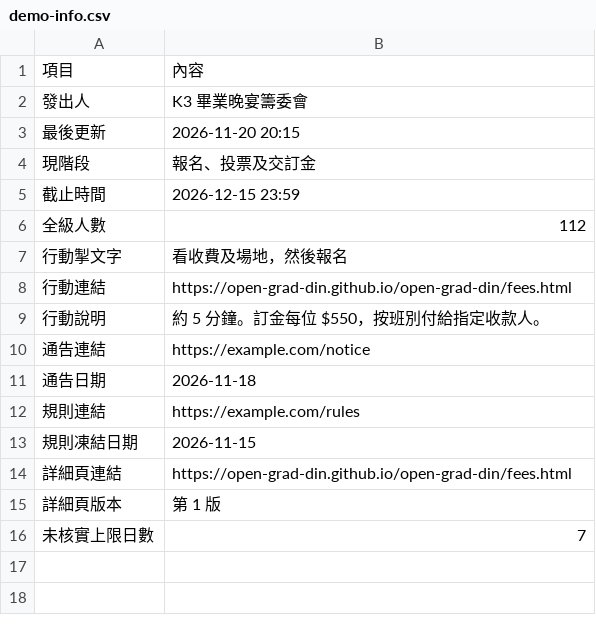
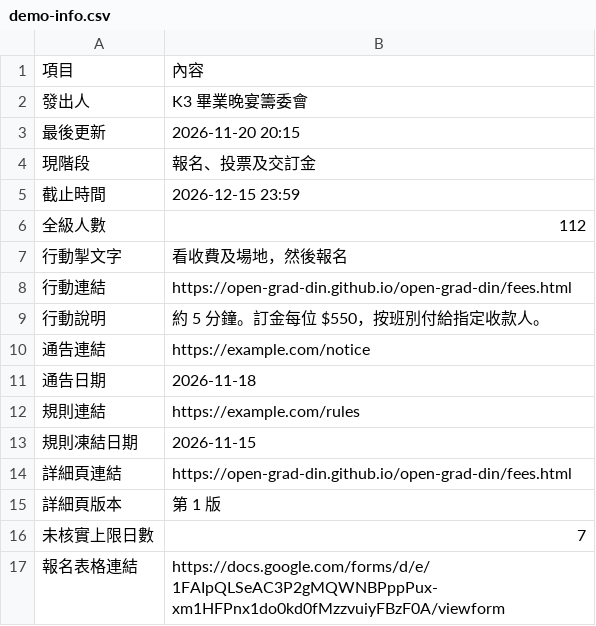
Before and after one commit to open-grad-din/open-grad-din, a CSV file: site/data/demo-info.csv, drawn as a sheet.

```diff
--- a/site/data/demo-info.csv
+++ b/site/data/demo-info.csv
@@ -16 +16,2 @@
 未核實上限日數,7
+報名表格連結,https://docs.google.com/forms/d/e/1FAIpQLSeAC3P2gMQWNBPppPux-xm1HFPnx1do0kd0fMzzvuiyFBzF0A/viewform
```
Also changed, not shown: 1 other file.
